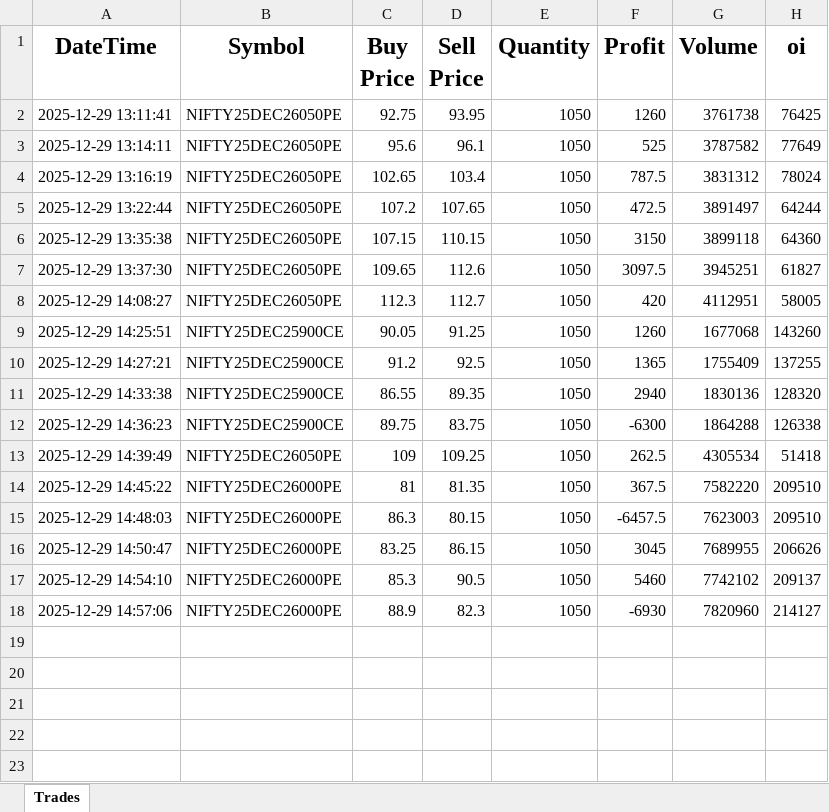
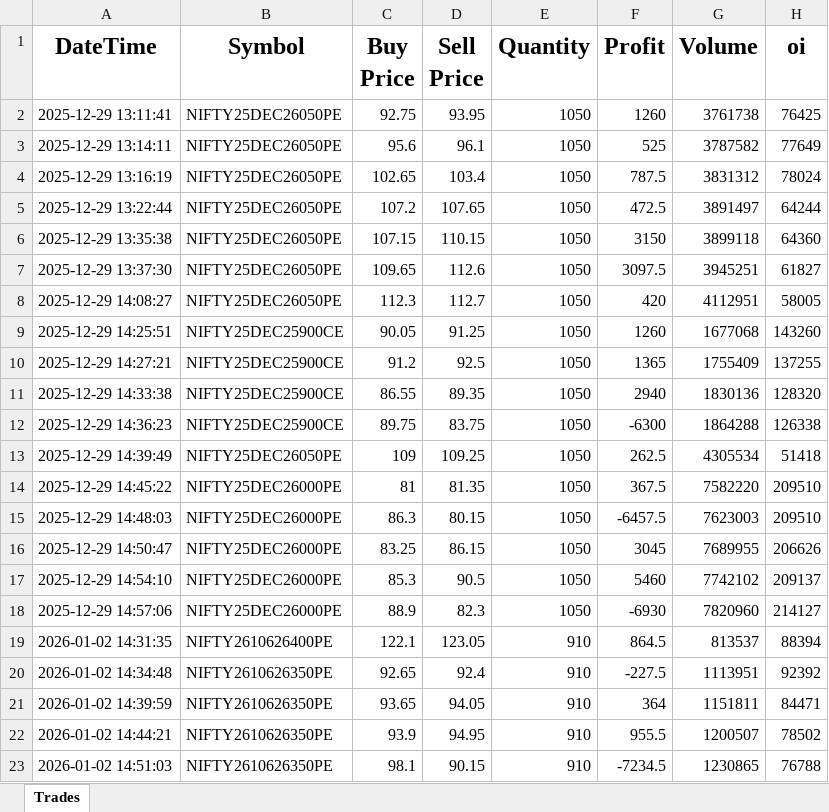
Before and after one commit to ayushgupta1848/Groww_Python_Trading_Bot, an Excel workbook: Lakshmi1.xlsx, sheet Trades, drawn as a sheet; values as stored, in another font and other column widths than the file's, no borders; the diff names each change by its address in the sheet, - before the commit and + after, or states it on an @@ line.

```diff
--- a/Lakshmi1.xlsx (sheet Trades)
+++ b/Lakshmi1.xlsx (sheet Trades)
+row 19: 2026-01-02 14:31:35 | NIFTY2610626400PE | 122.1 | 123.05 | 910 | 864.5 | 813537 | 88394
+row 20: 2026-01-02 14:34:48 | NIFTY2610626350PE | 92.65 | 92.4 | 910 | -227.5 | 1113951 | 92392
+row 21: 2026-01-02 14:39:59 | NIFTY2610626350PE | 93.65 | 94.05 | 910 | 364 | 1151811 | 84471
+row 22: 2026-01-02 14:44:21 | NIFTY2610626350PE | 93.9 | 94.95 | 910 | 955.5 | 1200507 | 78502
+row 23: 2026-01-02 14:51:03 | NIFTY2610626350PE | 98.1 | 90.15 | 910 | -7234.5 | 1230865 | 76788
```
Also changed, not shown: oi_pcr_dashboard.xlsx, 3 other files.
